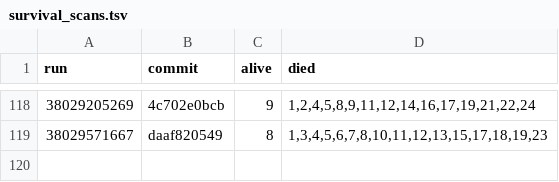
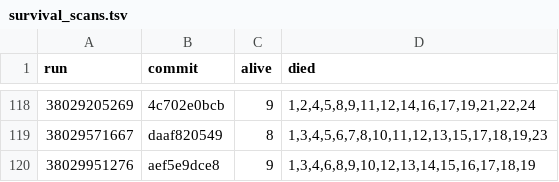
Before and after one commit to briankeegan/GameCreator, a TSV file: games/the-game/ai/eval/survival_scans.tsv, drawn as a sheet; only a part is shown, gaps mark what is left out.

```diff
--- a/games/the-game/ai/eval/survival_scans.tsv
+++ b/games/the-game/ai/eval/survival_scans.tsv
@@ -119 +119,2 @@ run	commit	alive	died
 38029571667	daaf820549	8	1,3,4,5,6,7,8,10,11,12,13,15,17,18,19,23
+38029951276	aef5e9dce8	9	1,3,4,6,8,9,10,12,13,14,15,16,17,18,19
```
